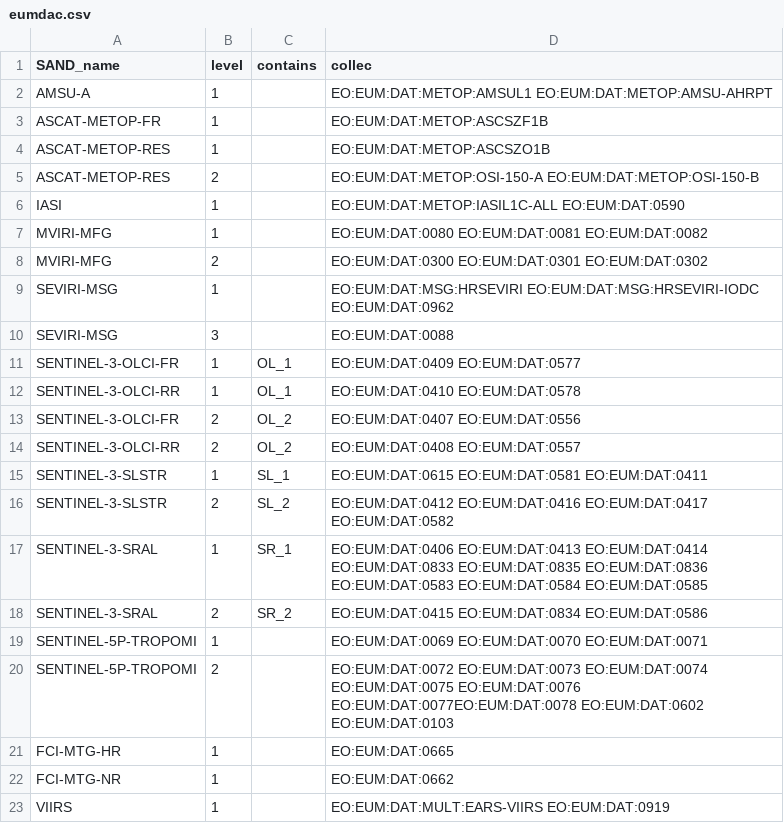
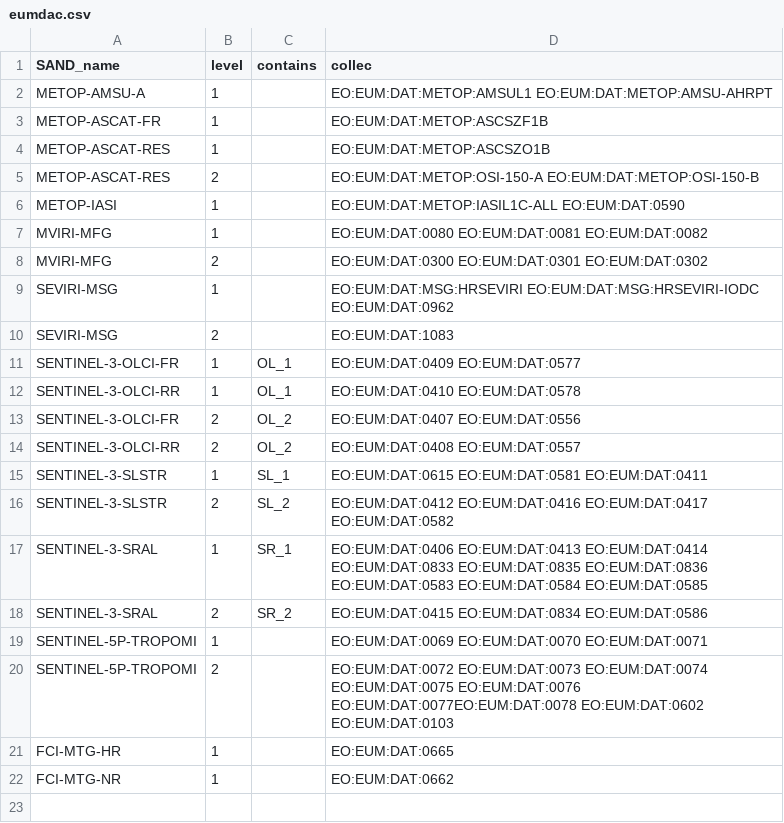
Before and after one commit to hygeos/SAND, a CSV file: sand/collections/eumdac.csv, drawn as a sheet.

```diff
--- a/sand/collections/eumdac.csv
+++ b/sand/collections/eumdac.csv
@@ -1,7 +1,7 @@
 SAND_name,              level,  contains, collec
-AMSU-A,                 1,      ,         EO:EUM:DAT:METOP:AMSUL1 EO:EUM:DAT:METOP:AMSU-AHRPT
-ASCAT-METOP-FR,         1,      ,         EO:EUM:DAT:METOP:ASCSZF1B
-ASCAT-METOP-RES,        1,      ,         EO:EUM:DAT:METOP:ASCSZO1B
-ASCAT-METOP-RES,        2,      ,         EO:EUM:DAT:METOP:OSI-150-A EO:EUM:DAT:METOP:OSI-150-B
-IASI,                   1,      ,         EO:EUM:DAT:METOP:IASIL1C-ALL EO:EUM:DAT:0590
+METOP-AMSU-A,           1,      ,         EO:EUM:DAT:METOP:AMSUL1 EO:EUM:DAT:METOP:AMSU-AHRPT
+METOP-ASCAT-FR,         1,      ,         EO:EUM:DAT:METOP:ASCSZF1B
+METOP-ASCAT-RES,        1,      ,         EO:EUM:DAT:METOP:ASCSZO1B
+METOP-ASCAT-RES,        2,      ,         EO:EUM:DAT:METOP:OSI-150-A EO:EUM:DAT:METOP:OSI-150-B
+METOP-IASI,             1,      ,         EO:EUM:DAT:METOP:IASIL1C-ALL EO:EUM:DAT:0590
 MVIRI-MFG,              1,      ,         EO:EUM:DAT:0080 EO:EUM:DAT:0081 EO:EUM:DAT:0082
@@ -9,3 +9,3 @@ MVIRI-MFG,              2,      ,         EO:EUM:DAT:0300 EO:EUM:DAT:0301 EO:EUM
 SEVIRI-MSG,             1,      ,         EO:EUM:DAT:MSG:HRSEVIRI EO:EUM:DAT:MSG:HRSEVIRI-IODC EO:EUM:DAT:0962
-SEVIRI-MSG,             3,      ,         EO:EUM:DAT:0088
+SEVIRI-MSG,             2,      ,         EO:EUM:DAT:1083
 SENTINEL-3-OLCI-FR,     1,      OL_1,     EO:EUM:DAT:0409 EO:EUM:DAT:0577
@@ -22,2 +22 @@ FCI-MTG-HR,             1,      ,         EO:EUM:DAT:0665
 FCI-MTG-NR,             1,      ,         EO:EUM:DAT:0662
-VIIRS,                  1,      ,         EO:EUM:DAT:MULT:EARS-VIIRS EO:EUM:DAT:0919
```
Also changed, not shown: sand/collections/cdse.csv, sand/collections/geodes.csv, 8 other files.
